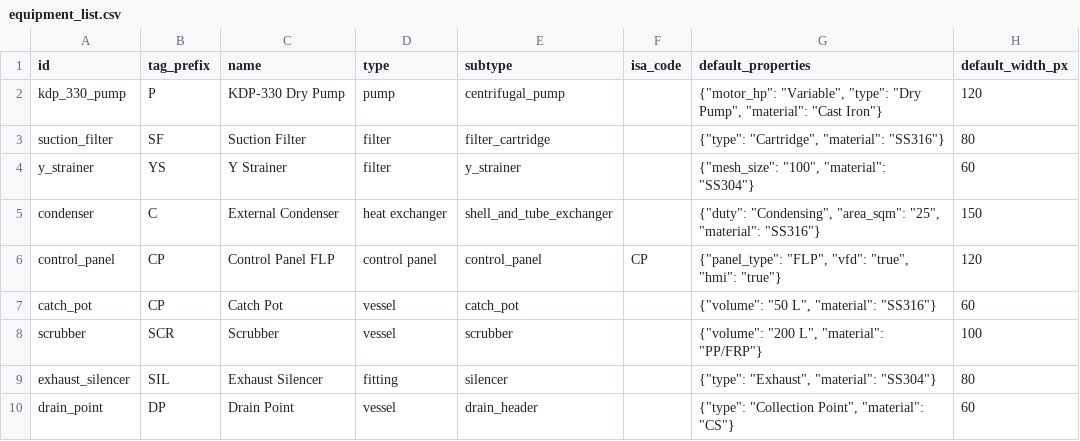
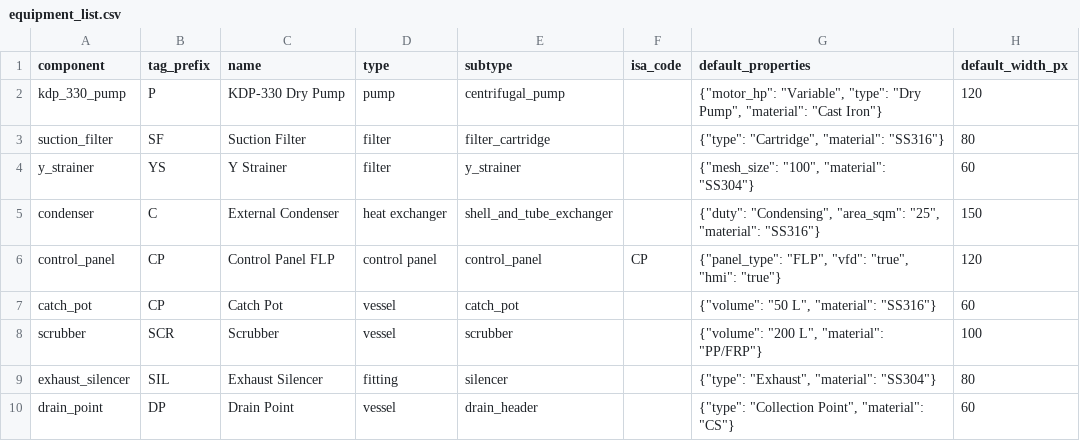
Before and after one commit to mallikaahuja/EPS, a CSV file: equipment_list.csv, drawn as a sheet; only a part is shown; the diff names each change by its address in the sheet, - before the commit and + after, or states it on an @@ line.

Commit message:
Update equipment_list.csv

```diff
--- a/equipment_list.csv
+++ b/equipment_list.csv
-A1: id
+A1: component
```
